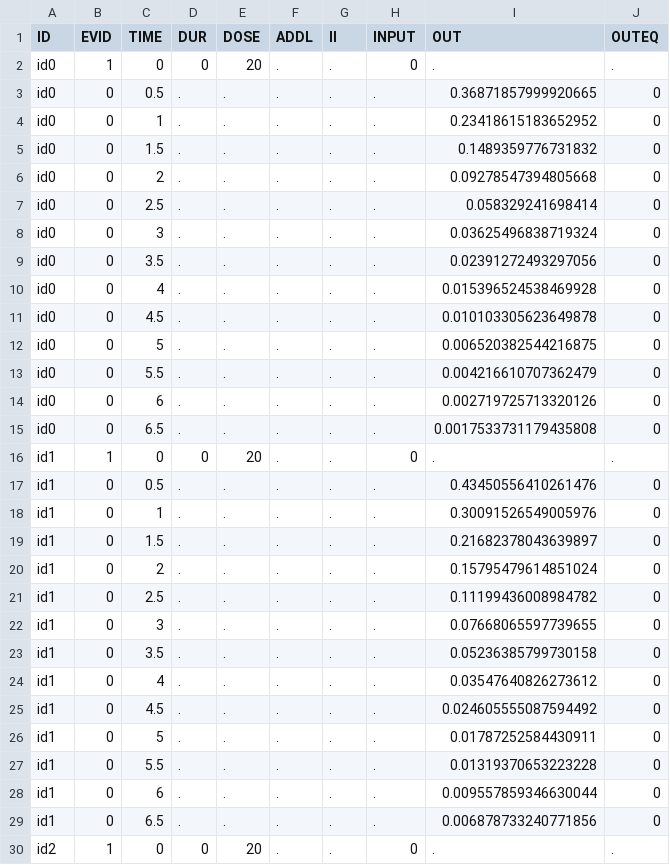
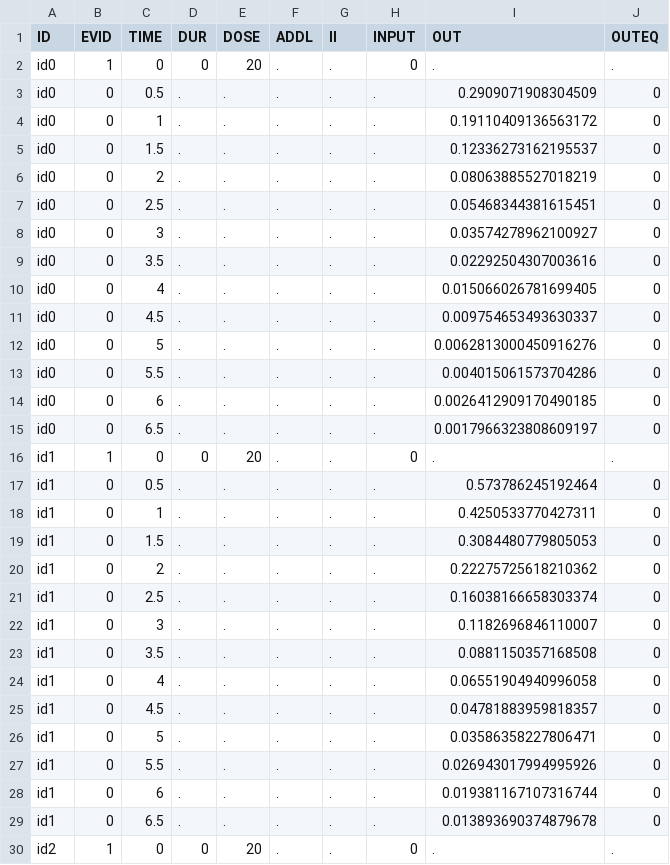
Before and after one commit to LAPKB/pharmsol, a CSV file: test.csv, drawn as a sheet; only a part is shown; the diff covers the shown part only.

```diff
--- a/test.csv
+++ b/test.csv
@@ -2,29 +2,29 @@ ID,EVID,TIME,DUR,DOSE,ADDL,II,INPUT,OUT,OUTEQ
 id0,1,0,0,20,.,.,0,.,.
-id0,0,0.5,.,.,.,.,.,0.36871857999920665,0
-id0,0,1,.,.,.,.,.,0.23418615183652952,0
-id0,0,1.5,.,.,.,.,.,0.1489359776731832,0
-id0,0,2,.,.,.,.,.,0.09278547394805668,0
-id0,0,2.5,.,.,.,.,.,0.058329241698414,0
-id0,0,3,.,.,.,.,.,0.03625496838719324,0
-id0,0,3.5,.,.,.,.,.,0.02391272493297056,0
-id0,0,4,.,.,.,.,.,0.015396524538469928,0
-id0,0,4.5,.,.,.,.,.,0.010103305623649878,0
-id0,0,5,.,.,.,.,.,0.006520382544216875,0
-id0,0,5.5,.,.,.,.,.,0.004216610707362479,0
-id0,0,6,.,.,.,.,.,0.002719725713320126,0
-id0,0,6.5,.,.,.,.,.,0.0017533731179435808,0
+id0,0,0.5,.,.,.,.,.,0.2909071908304509,0
+id0,0,1,.,.,.,.,.,0.19110409136563172,0
+id0,0,1.5,.,.,.,.,.,0.12336273162195537,0
+id0,0,2,.,.,.,.,.,0.08063885527018219,0
+id0,0,2.5,.,.,.,.,.,0.05468344381615451,0
+id0,0,3,.,.,.,.,.,0.03574278962100927,0
+id0,0,3.5,.,.,.,.,.,0.02292504307003616,0
+id0,0,4,.,.,.,.,.,0.015066026781699405,0
+id0,0,4.5,.,.,.,.,.,0.009754653493630337,0
+id0,0,5,.,.,.,.,.,0.0062813000450916276,0
+id0,0,5.5,.,.,.,.,.,0.004015061573704286,0
+id0,0,6,.,.,.,.,.,0.0026412909170490185,0
+id0,0,6.5,.,.,.,.,.,0.0017966323808609197,0
 id1,1,0,0,20,.,.,0,.,.
-id1,0,0.5,.,.,.,.,.,0.43450556410261476,0
-id1,0,1,.,.,.,.,.,0.30091526549005976,0
-id1,0,1.5,.,.,.,.,.,0.21682378043639897,0
-id1,0,2,.,.,.,.,.,0.15795479614851024,0
-id1,0,2.5,.,.,.,.,.,0.11199436008984782,0
-id1,0,3,.,.,.,.,.,0.07668065597739655,0
-id1,0,3.5,.,.,.,.,.,0.05236385799730158,0
-id1,0,4,.,.,.,.,.,0.03547640826273612,0
-id1,0,4.5,.,.,.,.,.,0.024605555087594492,0
-id1,0,5,.,.,.,.,.,0.01787252584430911,0
-id1,0,5.5,.,.,.,.,.,0.01319370653223228,0
-id1,0,6,.,.,.,.,.,0.009557859346630044,0
-id1,0,6.5,.,.,.,.,.,0.006878733240771856,0
+id1,0,0.5,.,.,.,.,.,0.573786245192464,0
+id1,0,1,.,.,.,.,.,0.4250533770427311,0
+id1,0,1.5,.,.,.,.,.,0.3084480779805053,0
+id1,0,2,.,.,.,.,.,0.22275725618210362,0
+id1,0,2.5,.,.,.,.,.,0.16038166658303374,0
+id1,0,3,.,.,.,.,.,0.1182696846110007,0
+id1,0,3.5,.,.,.,.,.,0.0881150357168508,0
+id1,0,4,.,.,.,.,.,0.06551904940996058,0
+id1,0,4.5,.,.,.,.,.,0.04781883959818357,0
+id1,0,5,.,.,.,.,.,0.03586358227806471,0
+id1,0,5.5,.,.,.,.,.,0.026943017994995926,0
+id1,0,6,.,.,.,.,.,0.019381167107316744,0
+id1,0,6.5,.,.,.,.,.,0.013893690374879678,0
 id2,1,0,0,20,.,.,0,.,.
```
Also changed, not shown: 104 edited cells elsewhere in this file, 3 other files.
